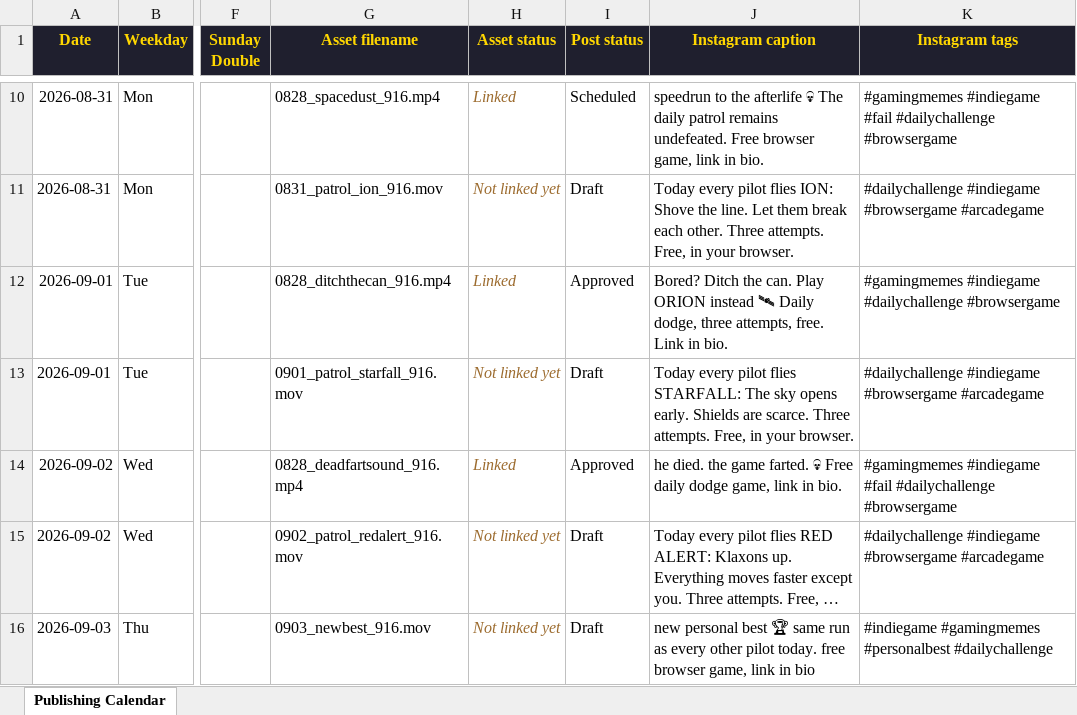
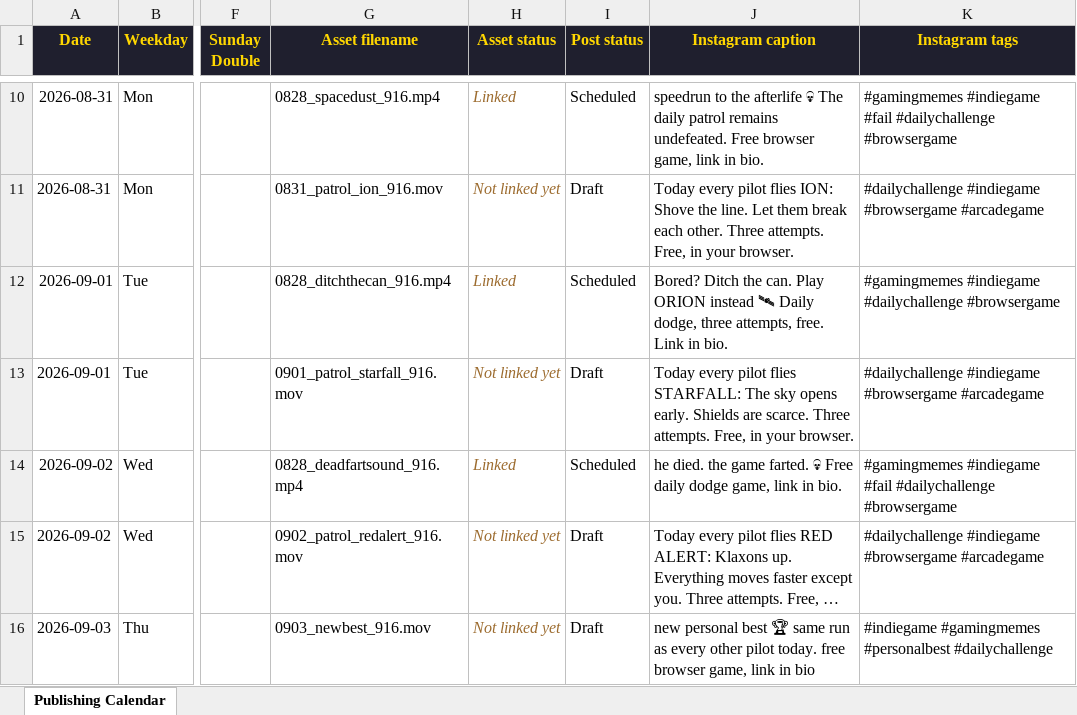
Before and after one commit to diesirae1908/surviveorion, an Excel workbook: ORION_Publishing_Calendar.xlsx, sheet Publishing Calendar, drawn as a sheet; only a part is shown, gaps mark what is left out; long unchanged cells end in …; values as stored, in another font and other column widths than the file's, no borders; the diff names each change by its address in the sheet, - before the commit and + after, or states it on an @@ line.

```diff
--- a/ORION_Publishing_Calendar.xlsx (sheet Publishing Calendar)
+++ b/ORION_Publishing_Calendar.xlsx (sheet Publishing Calendar)
-I12 (Post status): Approved
+I12 (Post status): Scheduled
-I14 (Post status): Approved
+I14 (Post status): Scheduled
```
Also changed, not shown: 3 other files.
